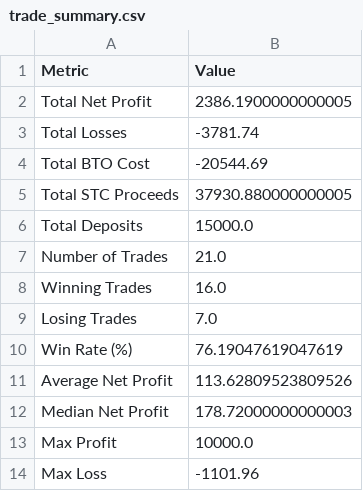
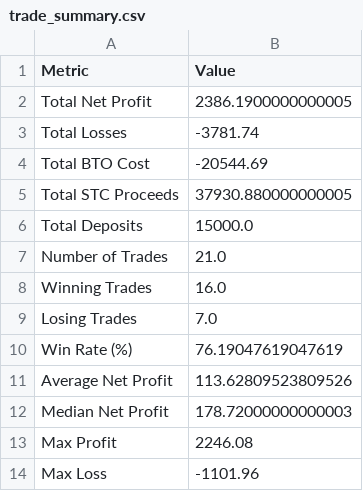
Before and after one commit to danionpluto/tradebot28, a CSV file: trade_summary.csv, drawn as a sheet.

```diff
--- a/trade_summary.csv
+++ b/trade_summary.csv
@@ -12,3 +12,3 @@ Average Net Profit,113.62809523809526
 Median Net Profit,178.72000000000003
-Max Profit,10000.0
+Max Profit,2246.08
 Max Loss,-1101.96
```
Also changed, not shown: 2 other files.
